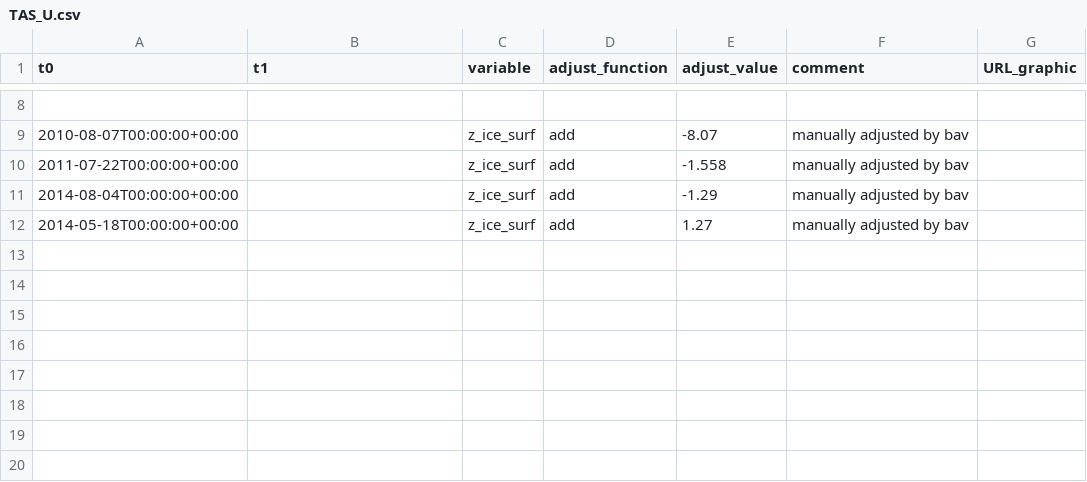
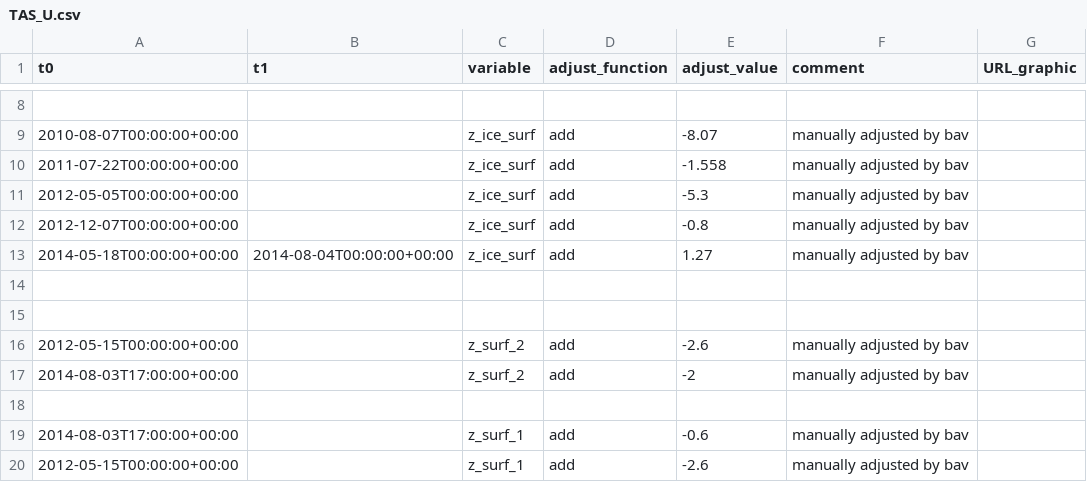
Before and after one commit to GEUS-Glaciology-and-Climate/PROMICE-AWS-data-issues, a CSV file: adjustments/TAS_U.csv, drawn as a sheet; only a part is shown, gaps mark what is left out.

Commit message:
height adjustment

```diff
--- a/adjustments/TAS_U.csv
+++ b/adjustments/TAS_U.csv
@@ -10,3 +10,11 @@ t0,t1,variable,adjust_function,adjust_value,comment,URL_graphic
 2011-07-22T00:00:00+00:00,,z_ice_surf,add,-1.558,manually adjusted by bav,
-2014-08-04T00:00:00+00:00,,z_ice_surf,add,-1.29,manually adjusted by bav,
-2014-05-18T00:00:00+00:00,,z_ice_surf,add,1.27,manually adjusted by bav,
+2012-05-05T00:00:00+00:00,,z_ice_surf,add,-5.3,manually adjusted by bav,
+2012-12-07T00:00:00+00:00,,z_ice_surf,add,-0.8,manually adjusted by bav,
+2014-05-18T00:00:00+00:00,2014-08-04T00:00:00+00:00,z_ice_surf,add,1.27,manually adjusted by bav,
+
+
+2012-05-15T00:00:00+00:00,,z_surf_2,add,-2.6,manually adjusted by bav,
+2014-08-03T17:00:00+00:00,,z_surf_2,add,-2,manually adjusted by bav,
+
+2014-08-03T17:00:00+00:00,,z_surf_1,add,-0.6,manually adjusted by bav,
+2012-05-15T00:00:00+00:00,,z_surf_1,add,-2.6,manually adjusted by bav,
```
Also changed, not shown: adjustments/THU_U.csv, adjustments/THU_U2.csv, 10 other files.
